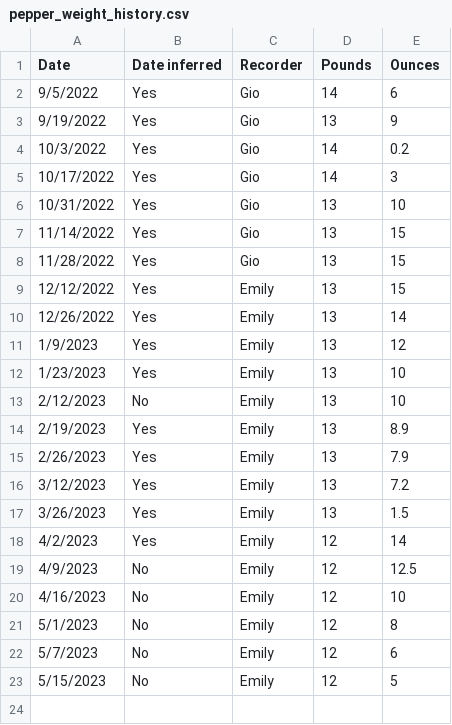
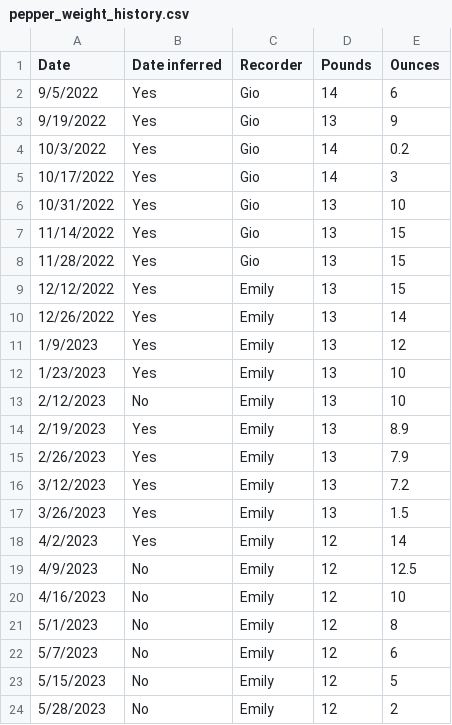
Before and after one commit to emmylynne/pepper_weight_tracker_st, a CSV file: pepper_weight_history.csv, drawn as a sheet.

Commit message:
Update pepper_weight_history.csv

```diff
--- a/pepper_weight_history.csv
+++ b/pepper_weight_history.csv
@@ -23 +23,2 @@
 5/15/2023,No,Emily,12,5
+5/28/2023,No,Emily,12,2
```
